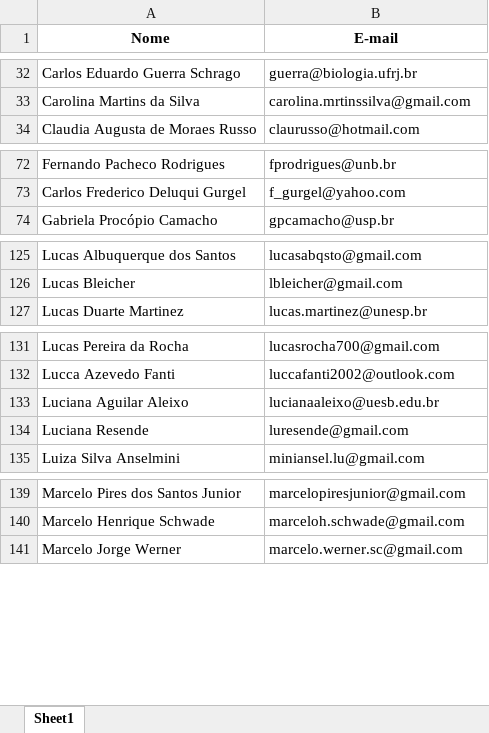
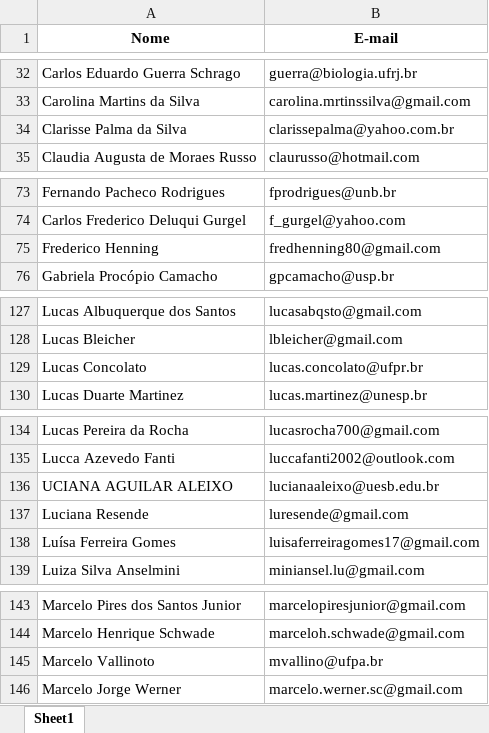
Before and after one commit to sbbe-oficial/DataAnalysis, an Excel workbook: Lists/SBBEMembers.xlsx, sheet Sheet1, drawn as a sheet; only a part is shown, gaps mark what is left out; values as stored, in another font and other column widths than the file's, no borders; addresses are those after the commit; the diff covers the shown part only; the diff names each change by its address in the sheet, - before the commit and + after, or states it on an @@ line.

```diff
--- a/Lists/SBBEMembers.xlsx (sheet Sheet1)
+++ b/Lists/SBBEMembers.xlsx (sheet Sheet1)
+row 34: Clarisse Palma da Silva | clarissepalma@yahoo.com.br
+row 75: Frederico Henning | fredhenning80@gmail.com
+row 129: Lucas Concolato | lucas.concolato@ufpr.br
-A136 (Nome): Luciana Aguilar Aleixo
+A136 (Nome): UCIANA AGUILAR ALEIXO
+row 138: Luísa Ferreira Gomes | luisaferreiragomes17@gmail.com
+row 145: Marcelo Vallinoto | mvallino@ufpa.br
```
Also changed, not shown: 3 added rows elsewhere in this sheet, Lists/SBBE24Attendees.xlsx, 11 other files.
